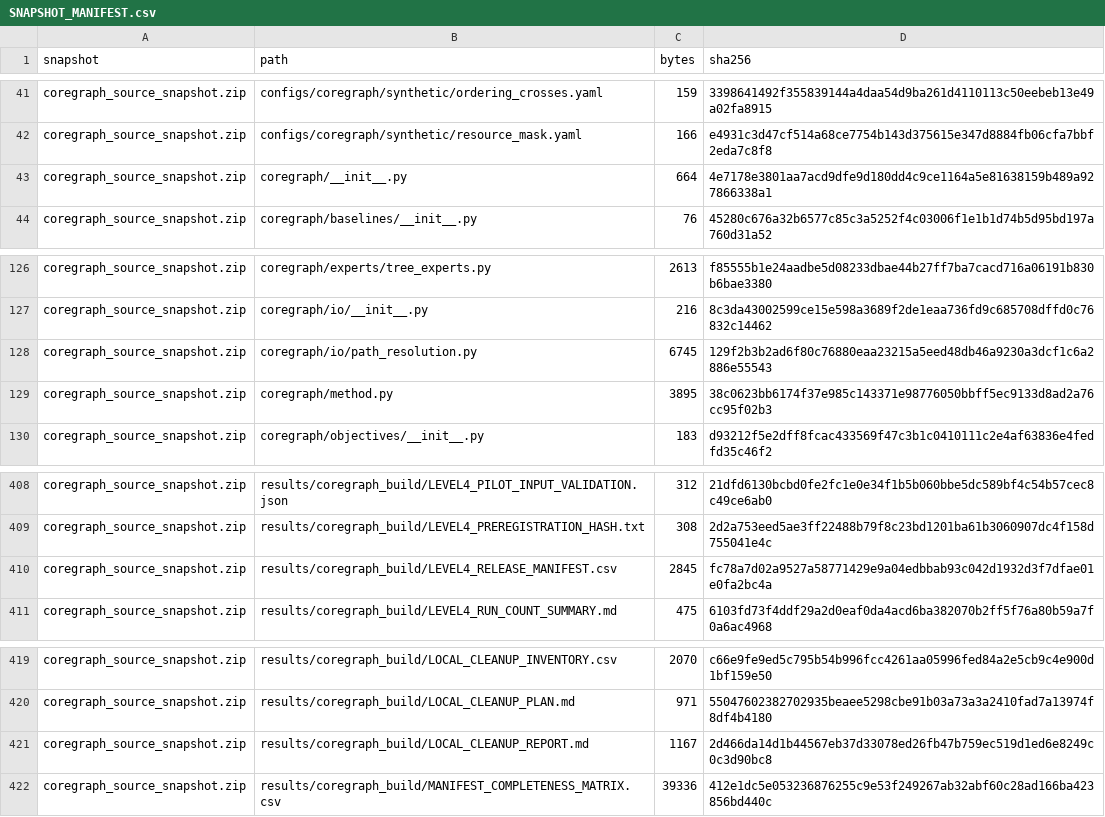
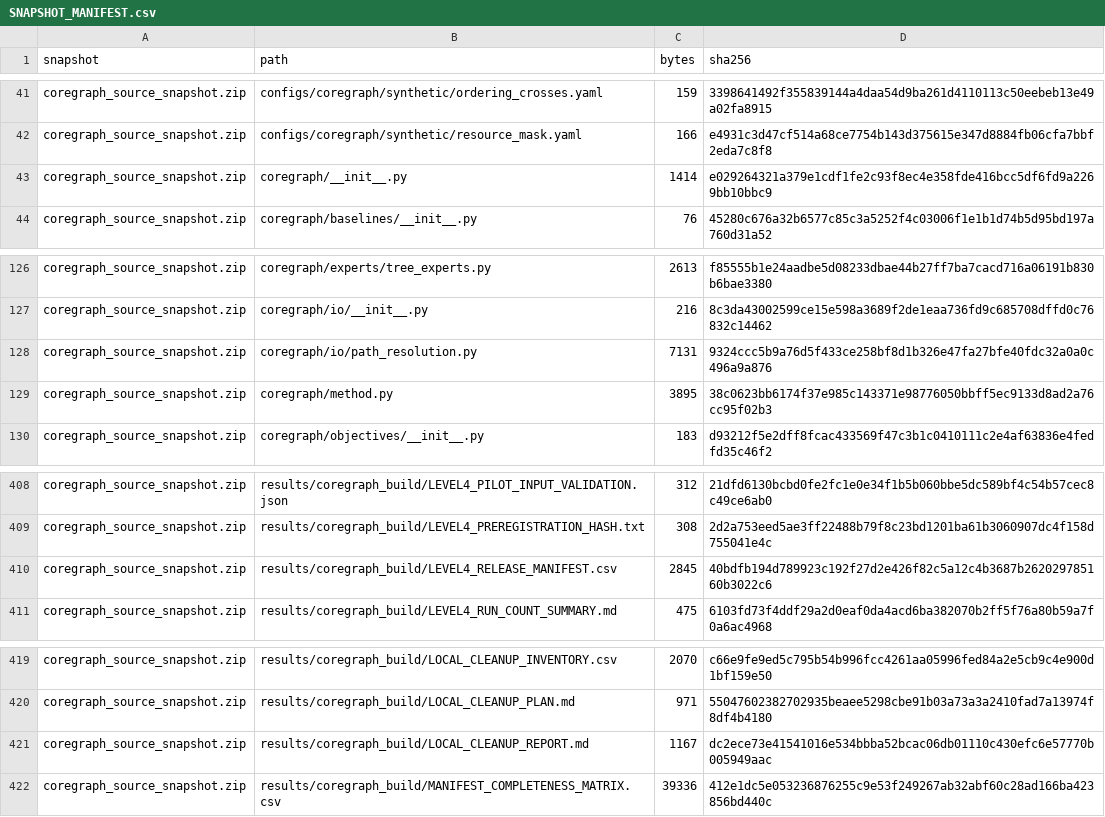
Before and after one commit to Saket-Maganti/gnn-fraud, a CSV file: release/level4_source_snapshot/SNAPSHOT_MANIFEST.csv, drawn as a sheet; only a part is shown, gaps mark what is left out.

Commit message:
fix: keep lightweight path imports dependency-free

```diff
--- a/release/level4_source_snapshot/SNAPSHOT_MANIFEST.csv
+++ b/release/level4_source_snapshot/SNAPSHOT_MANIFEST.csv
@@ -42,3 +42,3 @@ coregraph_source_snapshot.zip,configs/coregraph/synthetic/ordering_crosses.yaml,
 coregraph_source_snapshot.zip,configs/coregraph/synthetic/resource_mask.yaml,166,e4931c3d47cf514a68ce7754b143d375615e347d8884fb06cfa7bbf2eda7c8f8
-coregraph_source_snapshot.zip,coregraph/__init__.py,664,4e7178e3801aa7acd9dfe9d180dd4c9ce1164a5e81638159b489a927866338a1
+coregraph_source_snapshot.zip,coregraph/__init__.py,1414,e029264321a379e1cdf1fe2c93f8ec4e358fde416bcc5df6fd9a2269bb10bbc9
 coregraph_source_snapshot.zip,coregraph/baselines/__init__.py,76,45280c676a32b6577c85c3a5252f4c03006f1e1b1d74b5d95bd197a760d31a52
@@ -127,3 +127,3 @@ coregraph_source_snapshot.zip,coregraph/experts/tree_experts.py,2613,f85555b1e24
 coregraph_source_snapshot.zip,coregraph/io/__init__.py,216,8c3da43002599ce15e598a3689f2de1eaa736fd9c685708dffd0c76832c14462
-coregraph_source_snapshot.zip,coregraph/io/path_resolution.py,6745,129f2b3b2ad6f80c76880eaa23215a5eed48db46a9230a3dcf1c6a2886e55543
+coregraph_source_snapshot.zip,coregraph/io/path_resolution.py,7131,9324ccc5b9a76d5f433ce258bf8d1b326e47fa27bfe40fdc32a0a0c496a9a876
 coregraph_source_snapshot.zip,coregraph/method.py,3895,38c0623bb6174f37e985c143371e98776050bbff5ec9133d8ad2a76cc95f02b3
@@ -409,3 +409,3 @@ coregraph_source_snapshot.zip,results/coregraph_build/LEVEL4_PILOT_INPUT_VALIDAT
 coregraph_source_snapshot.zip,results/coregraph_build/LEVEL4_PREREGISTRATION_HASH.txt,308,2d2a753eed5ae3ff22488b79f8c23bd1201ba61b3060907dc4f158d755041e4c
-coregraph_source_snapshot.zip,results/coregraph_build/LEVEL4_RELEASE_MANIFEST.csv,2845,fc78a7d02a9527a58771429e9a04edbbab93c042d1932d3f7dfae01e0fa2bc4a
+coregraph_source_snapshot.zip,results/coregraph_build/LEVEL4_RELEASE_MANIFEST.csv,2845,40bdfb194d789923c192f27d2e426f82c5a12c4b3687b262029785160b3022c6
 coregraph_source_snapshot.zip,results/coregraph_build/LEVEL4_RUN_COUNT_SUMMARY.md,475,6103fd73f4ddf29a2d0eaf0da4acd6ba382070b2ff5f76a80b59a7f0a6ac4968
@@ -420,3 +420,3 @@ coregraph_source_snapshot.zip,results/coregraph_build/LOCAL_CLEANUP_INVENTORY.cs
 coregraph_source_snapshot.zip,results/coregraph_build/LOCAL_CLEANUP_PLAN.md,971,55047602382702935beaee5298cbe91b03a73a3a2410fad7a13974f8df4b4180
-coregraph_source_snapshot.zip,results/coregraph_build/LOCAL_CLEANUP_REPORT.md,1167,2d466da14d1b44567eb37d33078ed26fb47b759ec519d1ed6e8249c0c3d90bc8
+coregraph_source_snapshot.zip,results/coregraph_build/LOCAL_CLEANUP_REPORT.md,1167,dc2ece73e41541016e534bbba52bcac06db01110c430efc6e57770b005949aac
 coregraph_source_snapshot.zip,results/coregraph_build/MANIFEST_COMPLETENESS_MATRIX.csv,39336,412e1dc5e053236876255c9e53f249267ab32abf60c28ad166ba423856bd440c
```
Also changed, not shown: release/level4/MANIFEST.csv, results/coregraph_build/LEVEL4_RELEASE_MANIFEST.csv, 10 other files.
